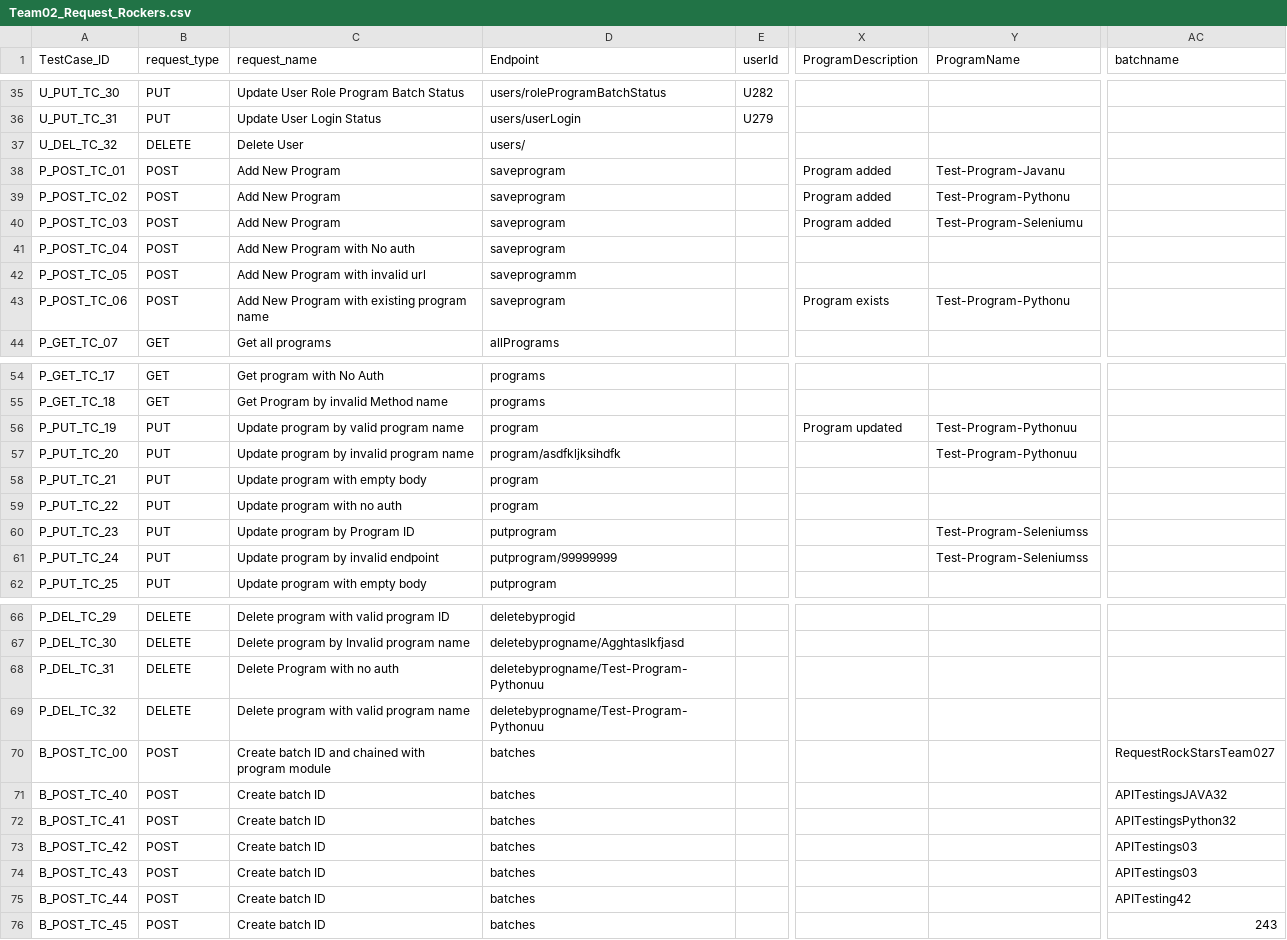
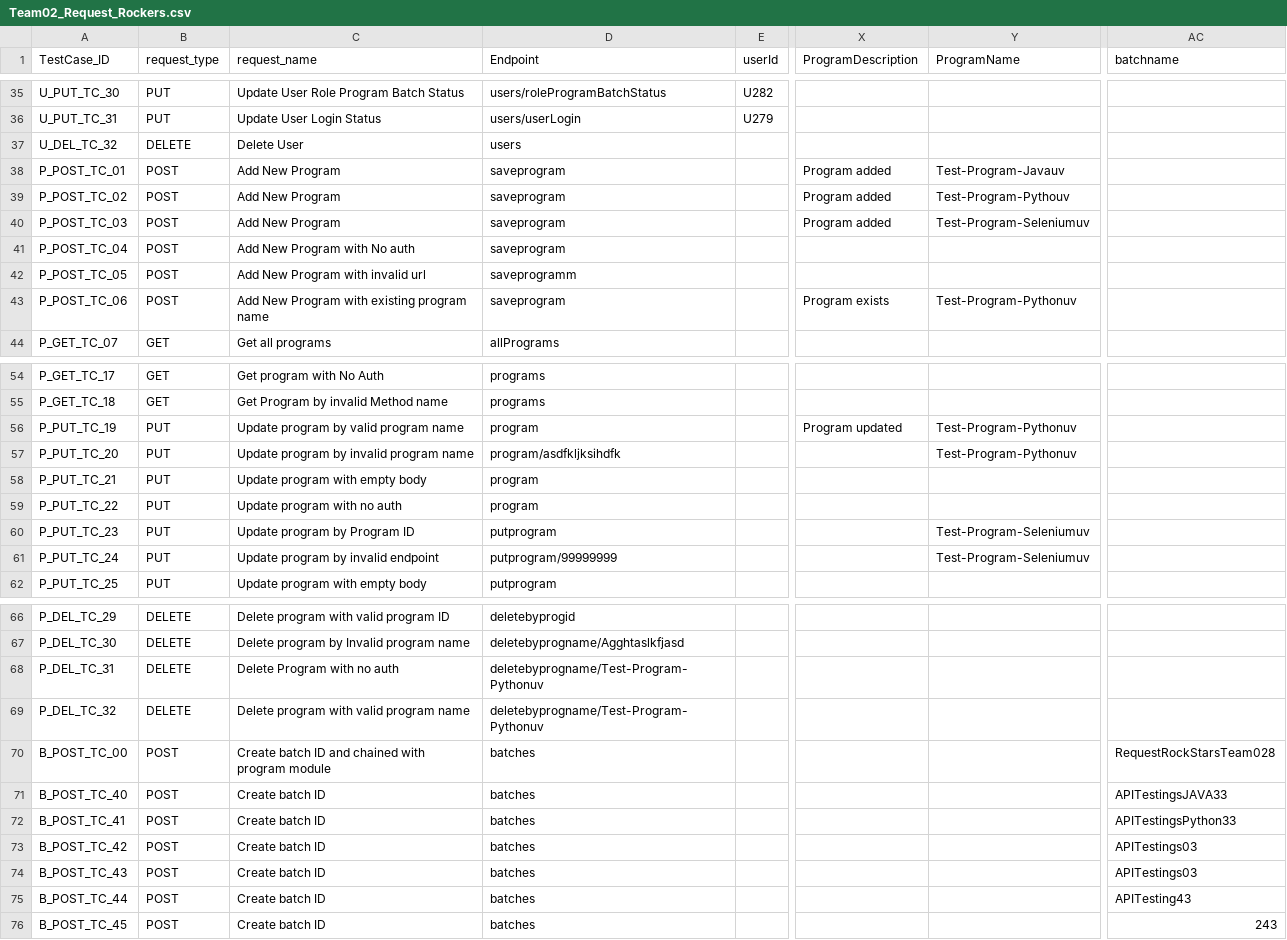
Before and after one commit to Aarthi108/Team_02-Request-Rockstars, a CSV file: Team02_Request_Rockers.csv, drawn as a sheet; only a part is shown, gaps mark what is left out; the diff covers the shown part only; the diff names each change by its address in the sheet, - before the commit and + after, or states it on an @@ line.

Commit message:
Adding updated CSV

```diff
--- a/Team02_Request_Rockers.csv
+++ b/Team02_Request_Rockers.csv
-D37 (Endpoint): users/
+D37 (Endpoint): users
-Y38 (ProgramName): Test-Program-Javanu
+Y38 (ProgramName): Test-Program-Javauv
-Y39 (ProgramName): Test-Program-Pythonu
+Y39 (ProgramName): Test-Program-Pythouv
-Y40 (ProgramName): Test-Program-Seleniumu
+Y40 (ProgramName): Test-Program-Seleniumuv
-Y43 (ProgramName): Test-Program-Pythonu
+Y43 (ProgramName): Test-Program-Pythonuv
-Y56:Y57 (ProgramName): Test-Program-Pythonuu
+Y56:Y57 (ProgramName): Test-Program-Pythonuv
-Y60:Y61 (ProgramName): Test-Program-Seleniumss
+Y60:Y61 (ProgramName): Test-Program-Seleniumuv
-D68:D69 (Endpoint): deletebyprogname/Test-Program-Pythonuu
+D68:D69 (Endpoint): deletebyprogname/Test-Program-Pythonuv
-AC70 (batchname): RequestRockStarsTeam027
+AC70 (batchname): RequestRockStarsTeam028
-AC71 (batchname): APITestingsJAVA32
+AC71 (batchname): APITestingsJAVA33
-AC72 (batchname): APITestingsPython32
+AC72 (batchname): APITestingsPython33
-AC75 (batchname): APITesting42
+AC75 (batchname): APITesting43
```
Also changed, not shown: 5 edited cells elsewhere in this file.
